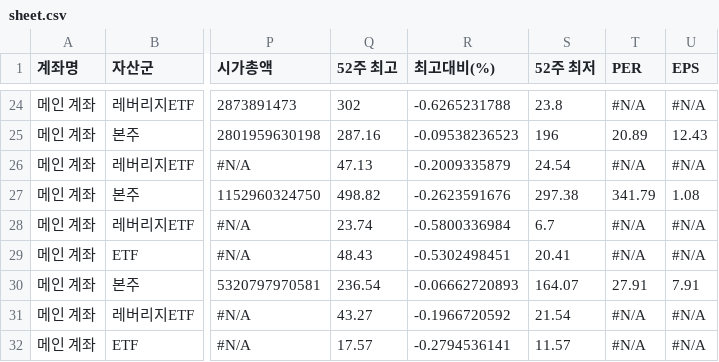
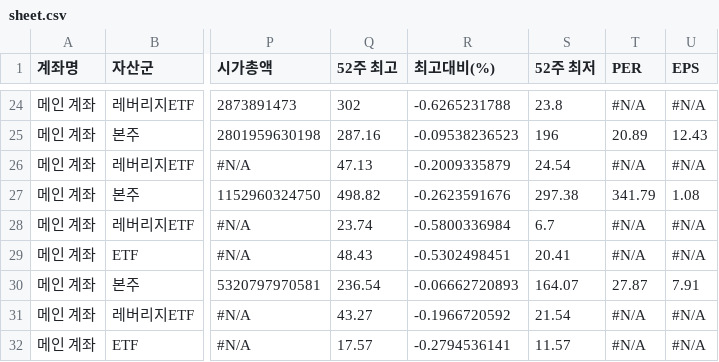
Before and after one commit to yr857511-cpu/-, a CSV file: sheet.csv, drawn as a sheet; only a part is shown, gaps mark what is left out; the diff names each change by its address in the sheet, - before the commit and + after, or states it on an @@ line.

```diff
--- a/sheet.csv
+++ b/sheet.csv
-T30 (PER): 27.91
+T30 (PER): 27.87
```
